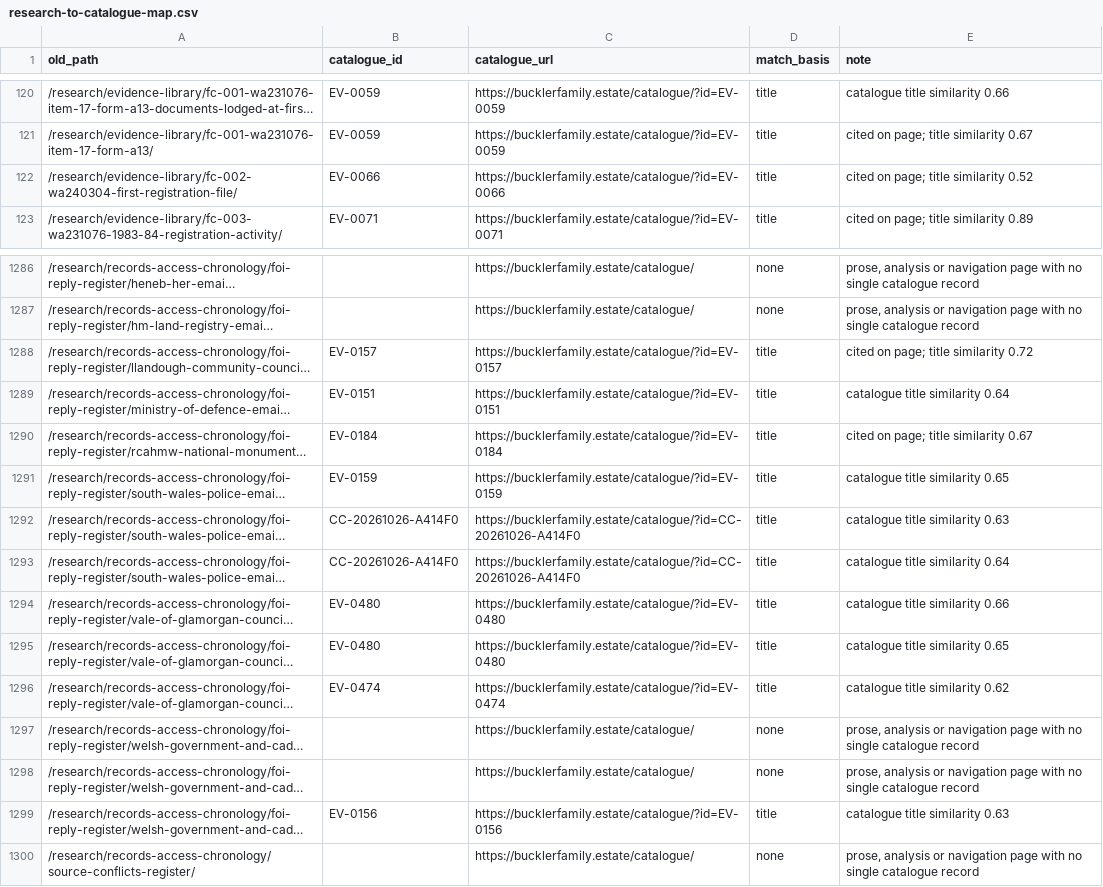
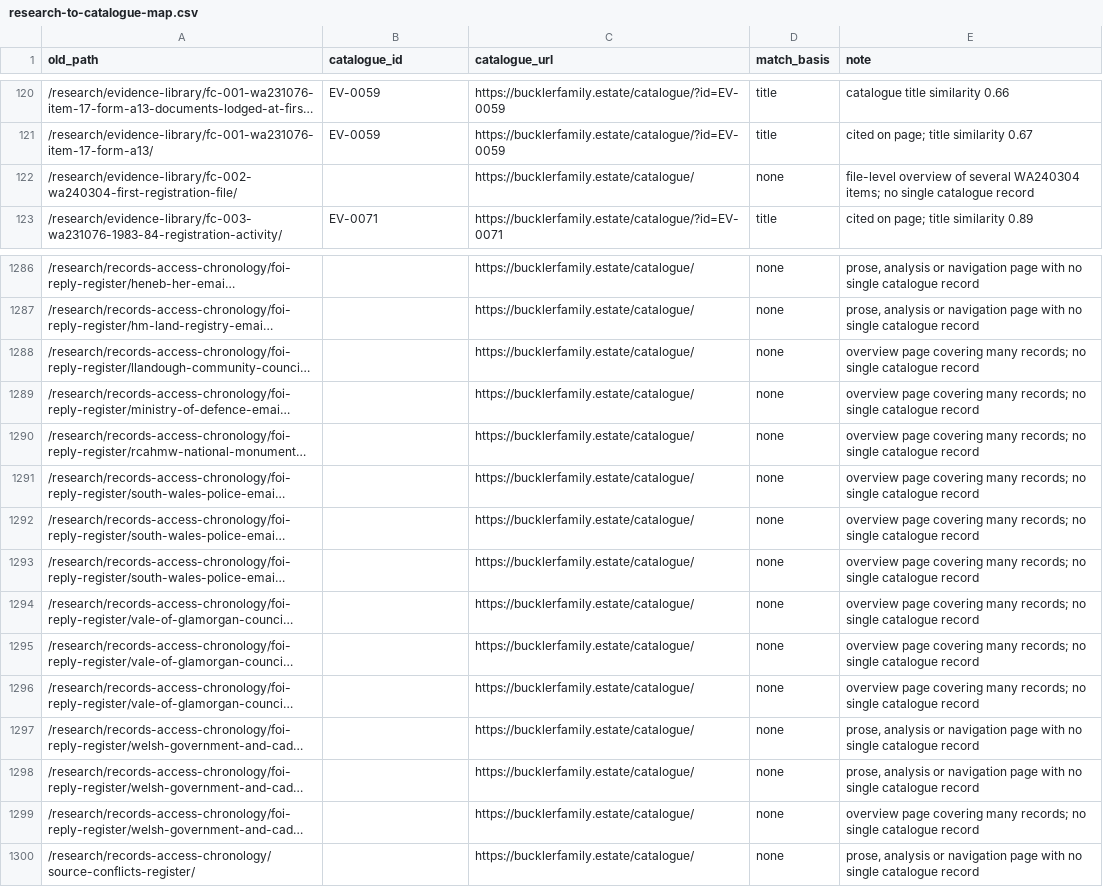
Before and after one commit to unclehowell/bucklerfamily-estate, a CSV file: data/redirects/research-to-catalogue-map.csv, drawn as a sheet; only a part is shown, gaps mark what is left out; long unchanged cells end in …; the diff covers the shown part only; the diff names each change by its address in the sheet, - before the commit and + after, or states it on an @@ line.

Commit message:
Redirects #585: 34 overview pages (correspondence catalogues, forensic assessments, register) go to the catalogue index, not one record; 3 reply attachments and the 1990 GGAT assessment re-pointed [skip ci]
Only the #585 block in dead-links.txt and its map change. [skip ci] so this rides the next build instead of starting a second one.

— Sion's Tab agent

```diff
--- a/data/redirects/research-to-catalogue-map.csv
+++ b/data/redirects/research-to-catalogue-map.csv
-B122 (catalogue_id): EV-0066
+B122 (catalogue_id): (empty)
-C122 (catalogue_url): https://bucklerfamily.estate/catalogue/?id=EV-0066
+C122 (catalogue_url): https://bucklerfamily.estate/catalogue/
-D122 (match_basis): title
+D122 (match_basis): none
-E122 (note): cited on page; title similarity 0.52
+E122 (note): file-level overview of several WA240304 items; no single catalogue record
-B1288 (catalogue_id): EV-0157
+B1288 (catalogue_id): (empty)
-C1288 (catalogue_url): https://bucklerfamily.estate/catalogue/?id=EV-0157
+C1288 (catalogue_url): https://bucklerfamily.estate/catalogue/
-D1288:D1296 (match_basis): title
+D1288:D1296 (match_basis): none
-E1288 (note): cited on page; title similarity 0.72
+E1288 (note): overview page covering many records; no single catalogue record
-B1289 (catalogue_id): EV-0151
+B1289 (catalogue_id): (empty)
-C1289 (catalogue_url): https://bucklerfamily.estate/catalogue/?id=EV-0151
+C1289 (catalogue_url): https://bucklerfamily.estate/catalogue/
-E1289 (note): catalogue title similarity 0.64
+E1289 (note): overview page covering many records; no single catalogue record
-B1290 (catalogue_id): EV-0184
+B1290 (catalogue_id): (empty)
-C1290 (catalogue_url): https://bucklerfamily.estate/catalogue/?id=EV-0184
+C1290 (catalogue_url): https://bucklerfamily.estate/catalogue/
-E1290 (note): cited on page; title similarity 0.67
+E1290 (note): overview page covering many records; no single catalogue record
-B1291 (catalogue_id): EV-0159
+B1291 (catalogue_id): (empty)
-C1291 (catalogue_url): https://bucklerfamily.estate/catalogue/?id=EV-0159
+C1291 (catalogue_url): https://bucklerfamily.estate/catalogue/
-E1291 (note): catalogue title similarity 0.65
+E1291 (note): overview page covering many records; no single catalogue record
-B1292:B1293 (catalogue_id): CC-20261026-A414F0
+B1292:B1293 (catalogue_id): (empty)
-C1292:C1293 (catalogue_url): https://bucklerfamily.estate/catalogue/?id=CC-20261026-A414F0
+C1292:C1293 (catalogue_url): https://bucklerfamily.estate/catalogue/
-E1292 (note): catalogue title similarity 0.63
+E1292 (note): overview page covering many records; no single catalogue record
-E1293 (note): catalogue title similarity 0.64
+E1293 (note): overview page covering many records; no single catalogue record
-B1294:B1295 (catalogue_id): EV-0480
+B1294:B1295 (catalogue_id): (empty)
-C1294:C1295 (catalogue_url): https://bucklerfamily.estate/catalogue/?id=EV-0480
+C1294:C1295 (catalogue_url): https://bucklerfamily.estate/catalogue/
-E1294 (note): catalogue title similarity 0.66
+E1294 (note): overview page covering many records; no single catalogue record
-E1295 (note): catalogue title similarity 0.65
+E1295 (note): overview page covering many records; no single catalogue record
-B1296 (catalogue_id): EV-0474
+B1296 (catalogue_id): (empty)
-C1296 (catalogue_url): https://bucklerfamily.estate/catalogue/?id=EV-0474
+C1296 (catalogue_url): https://bucklerfamily.estate/catalogue/
-E1296 (note): catalogue title similarity 0.62
+E1296 (note): overview page covering many records; no single catalogue record
-B1299 (catalogue_id): EV-0156
+B1299 (catalogue_id): (empty)
-C1299 (catalogue_url): https://bucklerfamily.estate/catalogue/?id=EV-0156
+C1299 (catalogue_url): https://bucklerfamily.estate/catalogue/
-D1299 (match_basis): title
+D1299 (match_basis): none
-E1299 (note): catalogue title similarity 0.63
+E1299 (note): overview page covering many records; no single catalogue record
```
Also changed, not shown: 89 edited cells elsewhere in this file, 1 other file.
